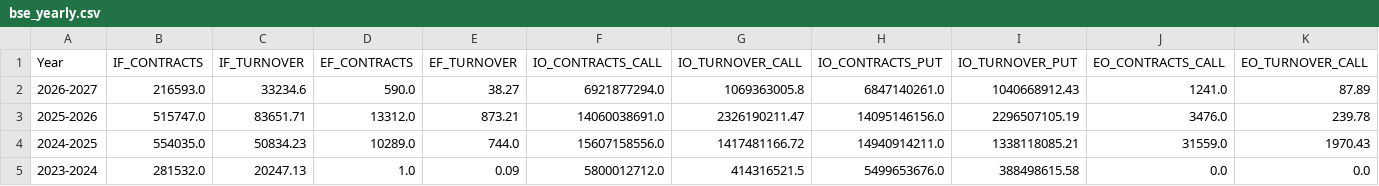
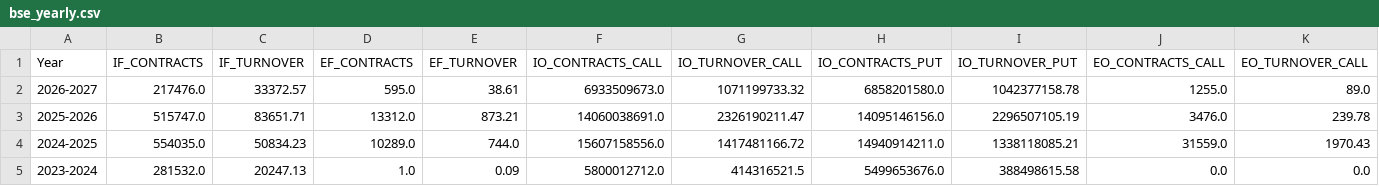
Before and after one commit to Vaibhav130195/NSE-F-O-Turnover-Data, a CSV file: bse_yearly.csv, drawn as a sheet; only a part is shown; the diff covers the shown part only; the diff names each change by its address in the sheet, - before the commit and + after, or states it on an @@ line.

Commit message:
Update bse_yearly.csv

```diff
--- a/bse_yearly.csv
+++ b/bse_yearly.csv
-B2 (IF_CONTRACTS): 216593.0
+B2 (IF_CONTRACTS): 217476.0
-C2 (IF_TURNOVER): 33234.6
+C2 (IF_TURNOVER): 33372.57
-D2 (EF_CONTRACTS): 590.0
+D2 (EF_CONTRACTS): 595.0
-E2 (EF_TURNOVER): 38.27
+E2 (EF_TURNOVER): 38.61
-F2 (IO_CONTRACTS_CALL): 6921877294.0
+F2 (IO_CONTRACTS_CALL): 6933509673.0
-G2 (IO_TURNOVER_CALL): 1069363005.8
+G2 (IO_TURNOVER_CALL): 1071199733.32
-H2 (IO_CONTRACTS_PUT): 6847140261.0
+H2 (IO_CONTRACTS_PUT): 6858201580.0
-I2 (IO_TURNOVER_PUT): 1040668912.43
+I2 (IO_TURNOVER_PUT): 1042377158.78
-J2 (EO_CONTRACTS_CALL): 1241.0
+J2 (EO_CONTRACTS_CALL): 1255.0
-K2 (EO_TURNOVER_CALL): 87.89
+K2 (EO_TURNOVER_CALL): 89.0
```
Also changed, not shown: 11 edited cells elsewhere in this file.
